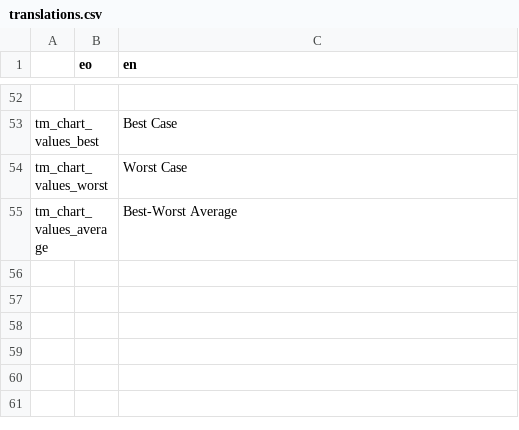
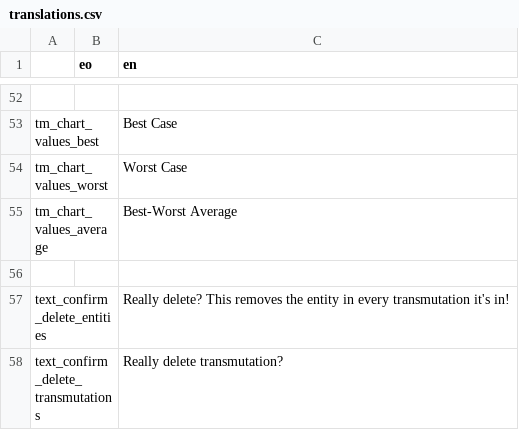
Before and after one commit to don-tnowe/craftcrafter, a CSV file: translations/translations.csv, drawn as a sheet; only a part is shown, gaps mark what is left out.

Commit message:
Implement entity/tm deletion

```diff
--- a/translations/translations.csv
+++ b/translations/translations.csv
@@ -55 +55,4 @@ tm_chart_values_worst;;Worst Case
 tm_chart_values_average;;Best-Worst Average
+;;
+text_confirm_delete_entities;;Really delete? This removes the entity in every transmutation it's in!
+text_confirm_delete_transmutations;;Really delete transmutation?
```
Also changed, not shown: 4 other files.
